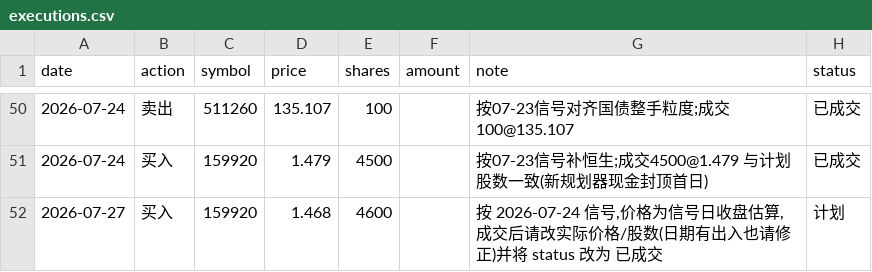
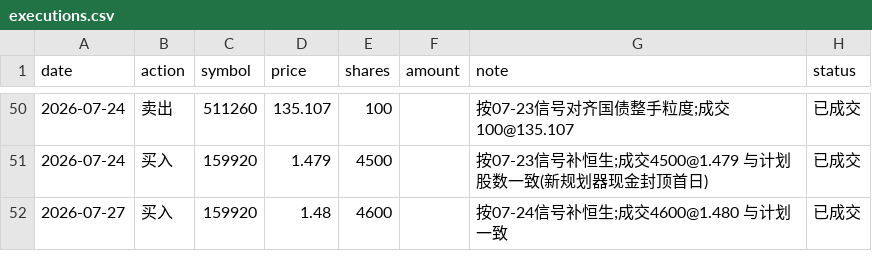
Before and after one commit to AbacusFlow/quant, a CSV file: output/executions.csv, drawn as a sheet; only a part is shown, gaps mark what is left out.

Commit message:
记录 2026-07-27 成交:买159920 4600@1.480(按07-24信号,与计划一致)

```diff
--- a/output/executions.csv
+++ b/output/executions.csv
@@ -51,2 +51,2 @@ date,action,symbol,price,shares,amount,note,status
 2026-07-24,买入,159920,1.479,4500,,按07-23信号补恒生;成交4500@1.479 与计划股数一致(新规划器现金封顶首日),已成交
-2026-07-27,买入,159920,1.468,4600,,"按 2026-07-24 信号,价格为信号日收盘估算,成交后请改实际价格/股数(日期有出入也请修正)并将 status 改为 已成交",计划
+2026-07-27,买入,159920,1.48,4600,,按07-24信号补恒生;成交4600@1.480 与计划一致,已成交
```
